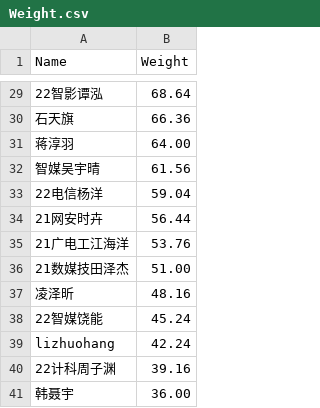
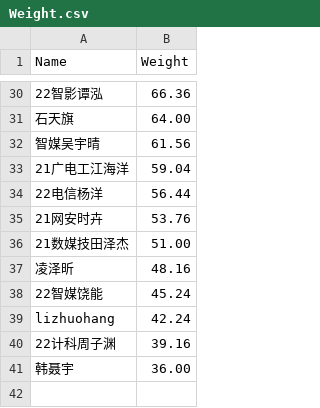
Before and after one commit to dukerki/VJudge-Spider-on-TravisCI, a CSV file: Weight.csv, drawn as a sheet; only a part is shown, gaps mark what is left out; the diff covers the shown part only.

```diff
--- a/Weight.csv
+++ b/Weight.csv
@@ -29,8 +30,7 @@ Name, Weight
-22智影谭泓, 68.64
-石天旗, 66.36
-蒋淳羽, 64.00
+22智影谭泓, 66.36
+石天旗, 64.00
 智媒吴宇晴, 61.56
-22电信杨洋, 59.04
-21网安时卉, 56.44
-21广电工江海洋, 53.76
+21广电工江海洋, 59.04
+22电信杨洋, 56.44
+21网安时卉, 53.76
 21数媒技田泽杰, 51.00
```
Also changed, not shown: 11 added rows, 10 removed rows and 11 edited cells elsewhere in this file, ContestRecord.csv, LuckyDogRecord.csv, 2 other files.
